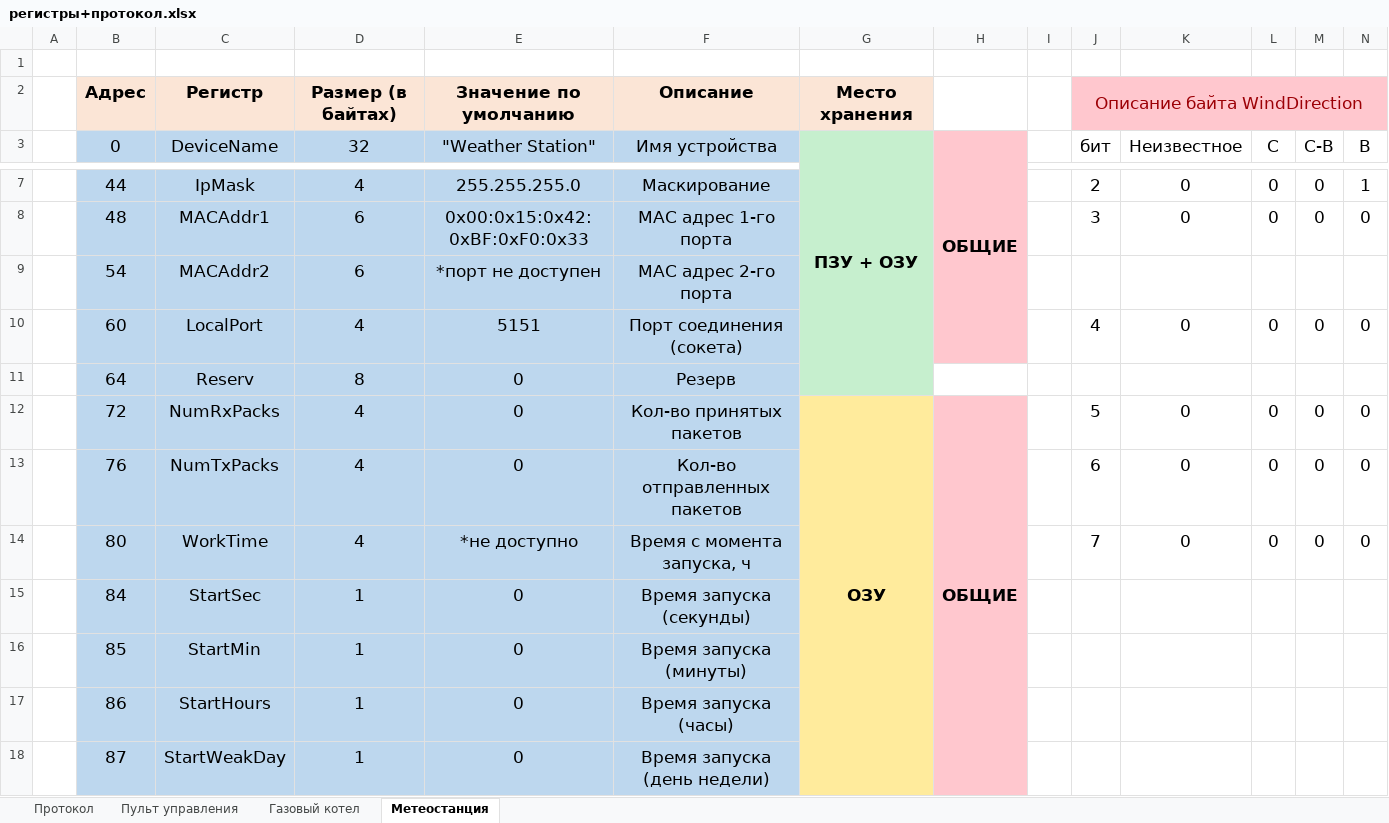
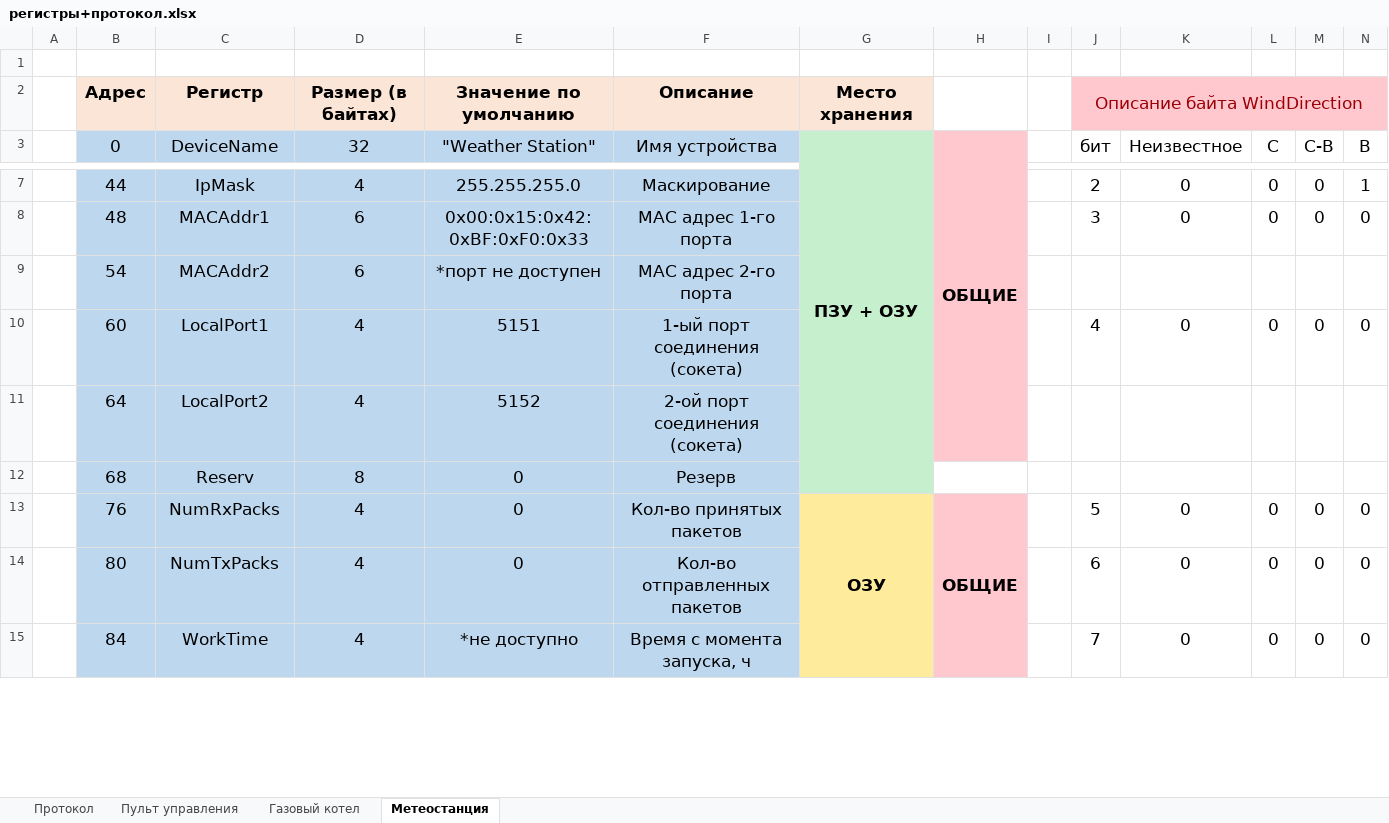
Before and after one commit to Alexey9931/SMART_HOME_PROJECT_V2.0, an Excel workbook: регистры+протокол.xlsx, sheet Метеостанция, drawn as a sheet; only a part is shown, gaps mark what is left out; values as stored, in another font and other column widths than the file's, no borders; removed rows and columns are numbered as before the commit, all else as after; rows hold the shown columns only; the diff covers the shown part only; the diff names each change by its address in the sheet, - before the commit and + after, or states it on an @@ line.

Commit message:
1.Начата работа над добалвением отдельного сокета для связи модулей между собой.

```diff
--- a/регистры+протокол.xlsx (sheet Метеостанция)
+++ b/регистры+протокол.xlsx (sheet Метеостанция)
-C10 (DeviceName): LocalPort
+C10 (DeviceName): LocalPort1
-F10 (Имя устройства): Порт соединения (сокета)
+F10 (Имя устройства): 1-ый порт соединения (сокета)
+row 11:  | 64 | LocalPort2 | 4 | 5152 | 2-ой порт соединения (сокета)
-B12 (0): 64
+B12 (0): 68
-B13 (0): 72
+B13 (0): 76
-H12:H28 merged
+H13:H29 merged
-B14 (0): 76
+B14 (0): 80
-B15 (0): 80
+B15 (0): 84
-row 15:  | 84 | StartSec | 1 | 0 | Время запуска (секунды)
-row 16:  | 85 | StartMin | 1 | 0 | Время запуска (минуты)
-row 17:  | 86 | StartHours | 1 | 0 | Время запуска (часы)
-row 18:  | 87 | StartWeakDay | 1 | 0 | Время запуска (день недели)
```
Also changed, not shown: 4 added rows, 31 edited cells and cell formats elsewhere in this sheet, sheet Пульт управления, sheet Газовый котел, sheet Протокол, 22 other files.
